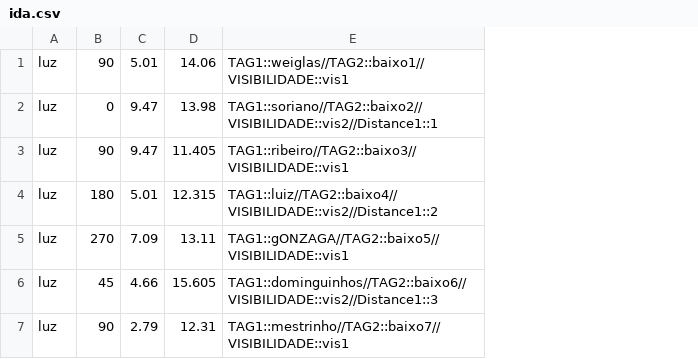
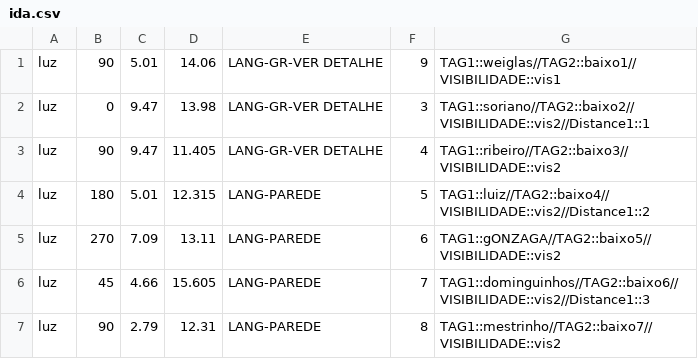
Before and after one commit to Mr-Saxobeat/import-env-data, a CSV file: Arquivos_Teste/ida.csv, drawn as a sheet; addresses are those after the commit; the diff names each change by its address in the sheet, - before the commit and + after, or states it on an @@ line.

```diff
--- a/Arquivos_Teste/ida.csv
+++ b/Arquivos_Teste/ida.csv
+column E, rows 1-7: LANG-GR-VER DETALHE | LANG-GR-VER DETALHE | LANG-GR-VER DETALHE | LANG-PAREDE | LANG-PAREDE | LANG-PAREDE | LANG-PAREDE
+column F, rows 1-7: 9 | 3 | 4 | 5 | 6 | 7 | 8
-G3: TAG1::ribeiro//TAG2::baixo3//VISIBILIDADE::vis1
+G3: TAG1::ribeiro//TAG2::baixo3//VISIBILIDADE::vis2
-G5: TAG1::gONZAGA//TAG2::baixo5//VISIBILIDADE::vis1
+G5: TAG1::gONZAGA//TAG2::baixo5//VISIBILIDADE::vis2
-G7: TAG1::mestrinho//TAG2::baixo7//VISIBILIDADE::vis1
+G7: TAG1::mestrinho//TAG2::baixo7//VISIBILIDADE::vis2
```
Also changed, not shown: 4 other files.
